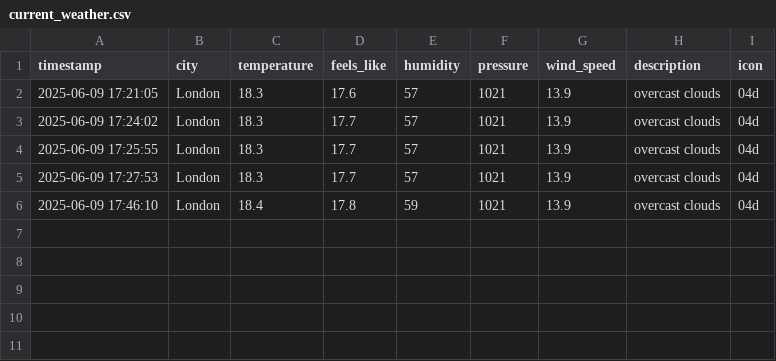
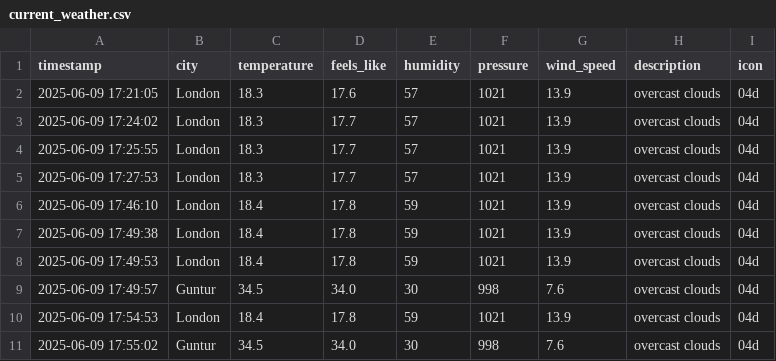
Before and after one commit to Make-Skilled/Weather-Prediction-Model, a CSV file: data/current_weather.csv, drawn as a sheet.

```diff
--- a/data/current_weather.csv
+++ b/data/current_weather.csv
@@ -6 +6,6 @@ timestamp,city,temperature,feels_like,humidity,pressure,wind_speed,description,i
 2025-06-09 17:46:10,London,18.4,17.8,59,1021,13.9,overcast clouds,04d
+2025-06-09 17:49:38,London,18.4,17.8,59,1021,13.9,overcast clouds,04d
+2025-06-09 17:49:53,London,18.4,17.8,59,1021,13.9,overcast clouds,04d
+2025-06-09 17:49:57,Guntur,34.5,34.0,30,998,7.6,overcast clouds,04d
+2025-06-09 17:54:53,London,18.4,17.8,59,1021,13.9,overcast clouds,04d
+2025-06-09 17:55:02,Guntur,34.5,34.0,30,998,7.6,overcast clouds,04d
```
Also changed, not shown: data/historical_weather.csv, 8 other files.
